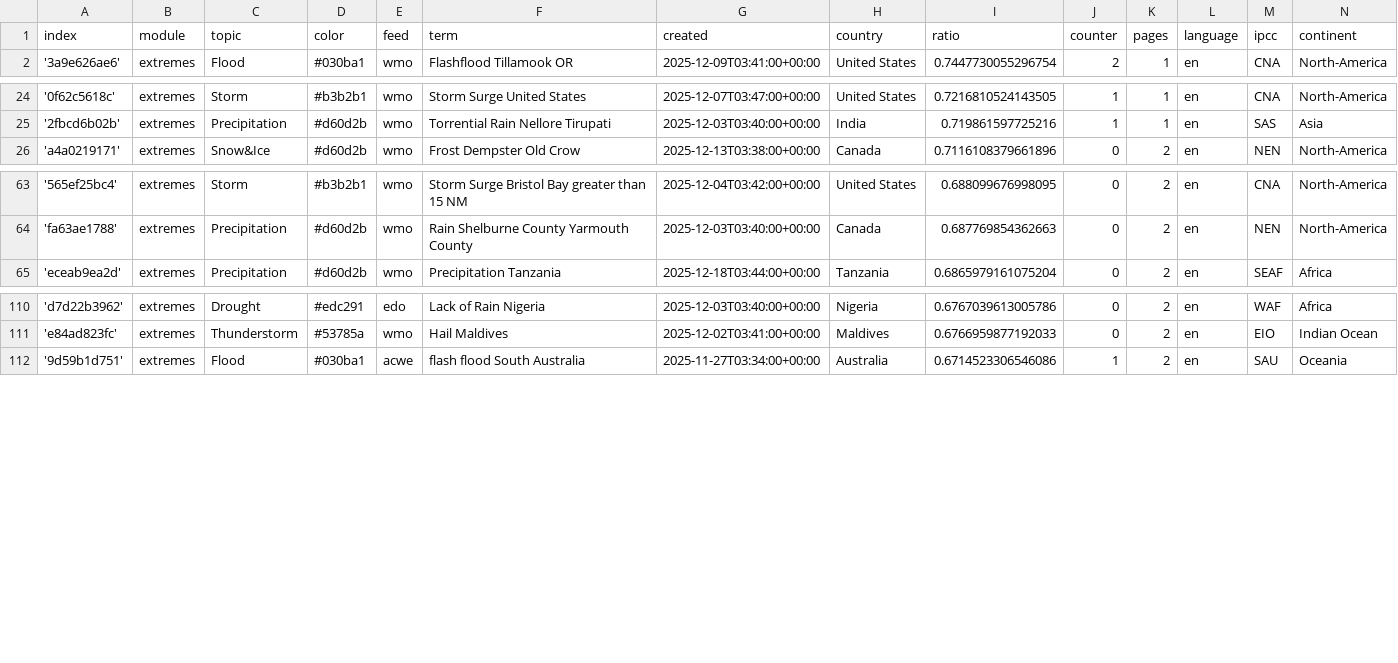
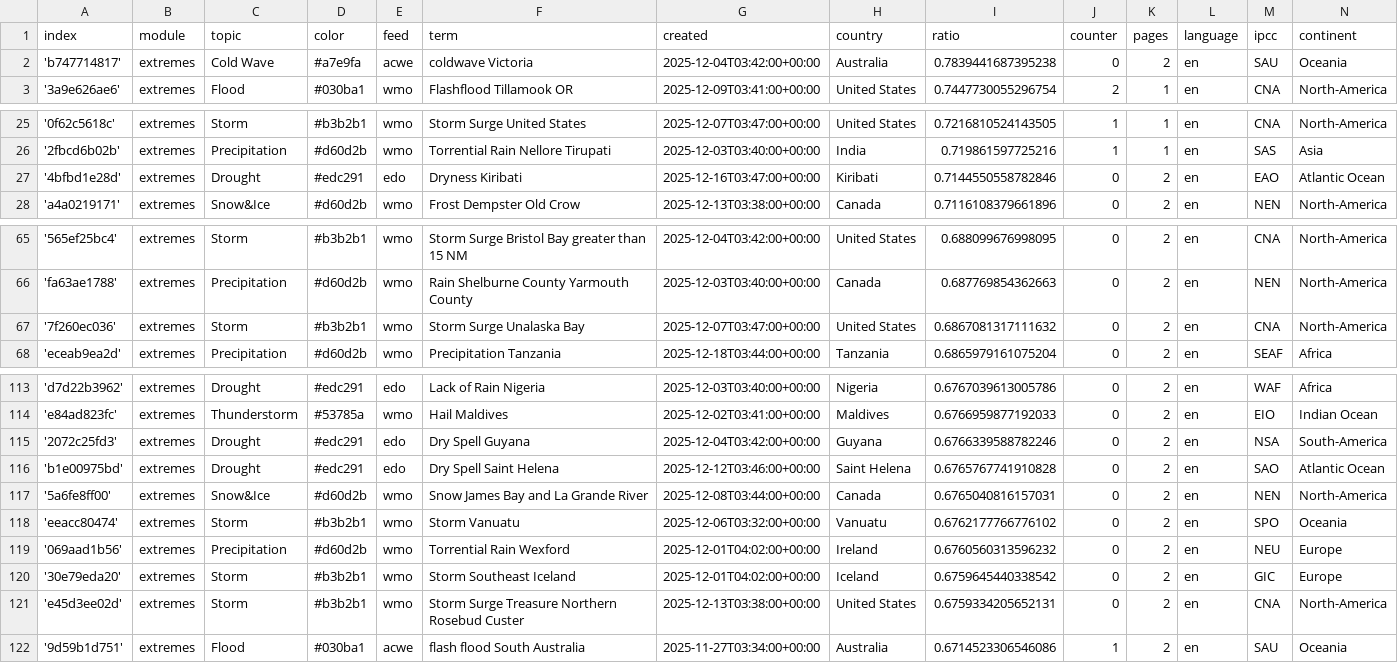
Before and after one commit to picawe-news/englishExtremes, a CSV file: terms.csv, drawn as a sheet; only a part is shown, gaps mark what is left out.

Commit message:
Commit from GitHub Actions (import:0.0)

```diff
--- a/terms.csv
+++ b/terms.csv
@@ -1,2 +1,3 @@
 index,module,topic,color,feed,term,created,country,ratio,counter,pages,language,ipcc,continent
+'b747714817',extremes,Cold Wave,#a7e9fa,acwe,coldwave Victoria,2025-12-04T03:42:00+00:00,Australia,0.7839441687395238,0,2,en,SAU,Oceania
 '3a9e626ae6',extremes,Flood,#030ba1,wmo,Flashflood Tillamook OR,2025-12-09T03:41:00+00:00,United States,0.7447730055296754,2,1,en,CNA,North-America
@@ -25,2 +26,3 @@ index,module,topic,color,feed,term,created,country,ratio,counter,pages,language,
 '2fbcd6b02b',extremes,Precipitation,#d60d2b,wmo,Torrential Rain Nellore Tirupati,2025-12-03T03:40:00+00:00,India,0.719861597725216,1,1,en,SAS,Asia
+'4bfbd1e28d',extremes,Drought,#edc291,edo,Dryness Kiribati,2025-12-16T03:47:00+00:00,Kiribati,0.7144550558782846,0,2,en,EAO,Atlantic Ocean
 'a4a0219171',extremes,Snow&Ice,#d60d2b,wmo,Frost Dempster Old Crow,2025-12-13T03:38:00+00:00,Canada,0.7116108379661896,0,2,en,NEN,North-America
@@ -64,2 +66,3 @@ index,module,topic,color,feed,term,created,country,ratio,counter,pages,language,
 'fa63ae1788',extremes,Precipitation,#d60d2b,wmo,Rain Shelburne County Yarmouth County,2025-12-03T03:40:00+00:00,Canada,0.687769854362663,0,2,en,NEN,North-America
+'7f260ec036',extremes,Storm,#b3b2b1,wmo,Storm Surge Unalaska Bay,2025-12-07T03:47:00+00:00,United States,0.6867081317111632,0,2,en,CNA,North-America
 'eceab9ea2d',extremes,Precipitation,#d60d2b,wmo,Precipitation Tanzania,2025-12-18T03:44:00+00:00,Tanzania,0.6865979161075204,0,2,en,SEAF,Africa
@@ -111,2 +114,9 @@ index,module,topic,color,feed,term,created,country,ratio,counter,pages,language,
 'e84ad823fc',extremes,Thunderstorm,#53785a,wmo,Hail Maldives,2025-12-02T03:41:00+00:00,Maldives,0.6766959877192033,0,2,en,EIO,Indian Ocean
+'2072c25fd3',extremes,Drought,#edc291,edo,Dry Spell Guyana,2025-12-04T03:42:00+00:00,Guyana,0.6766339588782246,0,2,en,NSA,South-America
+'b1e00975bd',extremes,Drought,#edc291,edo,Dry Spell Saint Helena,2025-12-12T03:46:00+00:00,Saint Helena,0.6765767741910828,0,2,en,SAO,Atlantic Ocean
+'5a6fe8ff00',extremes,Snow&Ice,#d60d2b,wmo,Snow James Bay and La Grande River,2025-12-08T03:44:00+00:00,Canada,0.6765040816157031,0,2,en,NEN,North-America
+'eeacc80474',extremes,Storm,#b3b2b1,wmo,Storm Vanuatu,2025-12-06T03:32:00+00:00,Vanuatu,0.6762177766776102,0,2,en,SPO,Oceania
+'069aad1b56',extremes,Precipitation,#d60d2b,wmo,Torrential Rain Wexford,2025-12-01T04:02:00+00:00,Ireland,0.6760560313596232,0,2,en,NEU,Europe
+'30e79eda20',extremes,Storm,#b3b2b1,wmo,Storm Southeast Iceland,2025-12-01T04:02:00+00:00,Iceland,0.6759645440338542,0,2,en,GIC,Europe
+'e45d3ee02d',extremes,Storm,#b3b2b1,wmo,Storm Surge Treasure Northern Rosebud Custer,2025-12-13T03:38:00+00:00,United States,0.6759334205652131,0,2,en,CNA,North-America
 '9d59b1d751',extremes,Flood,#030ba1,acwe,flash flood South Australia,2025-11-27T03:34:00+00:00,Australia,0.6714523306546086,1,2,en,SAU,Oceania
```
